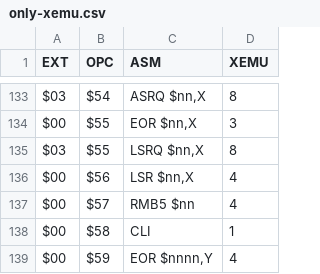
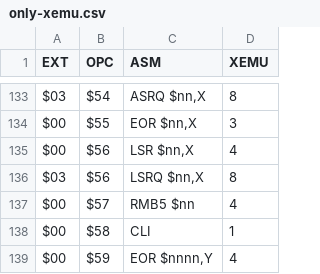
Before and after one commit to lgblgblgb/megacyc, a CSV file: public/only-xemu.csv, drawn as a sheet; only a part is shown, gaps mark what is left out; removed rows and columns are numbered as before the commit, all else as after; the diff names each change by its address in the sheet, - before the commit and + after, or states it on an @@ line.

```diff
--- a/public/only-xemu.csv
+++ b/public/only-xemu.csv
-row 135: $03 | $55 | LSRQ $nn,X | 8
+row 136: $03 | $56 | LSRQ $nn,X | 8
```
Also changed, not shown: public/comparison.csv, public/only-mega65.csv, 3 other files.
